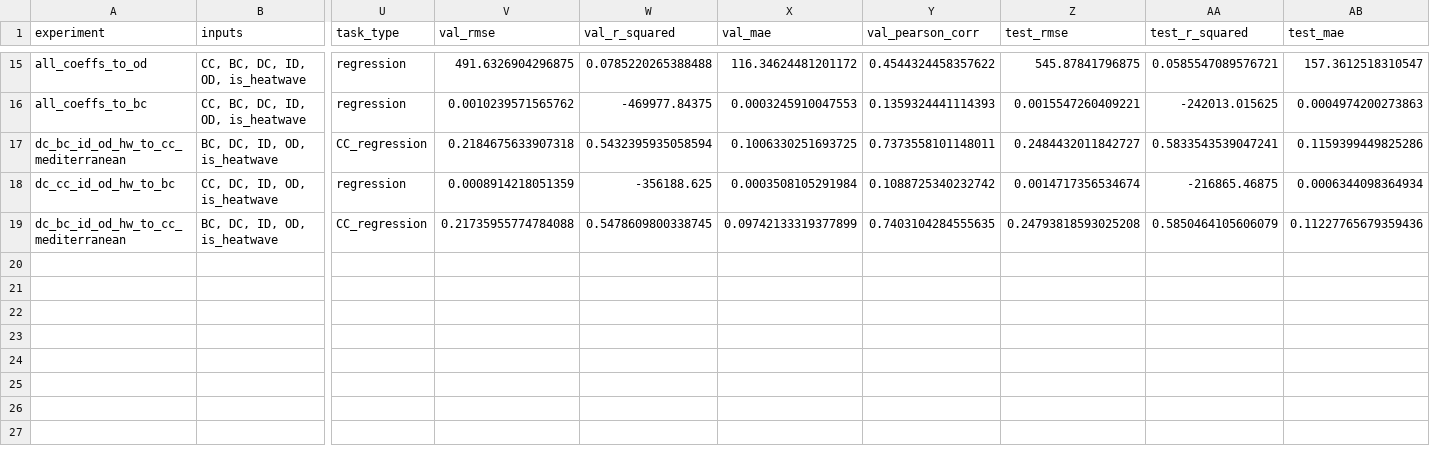
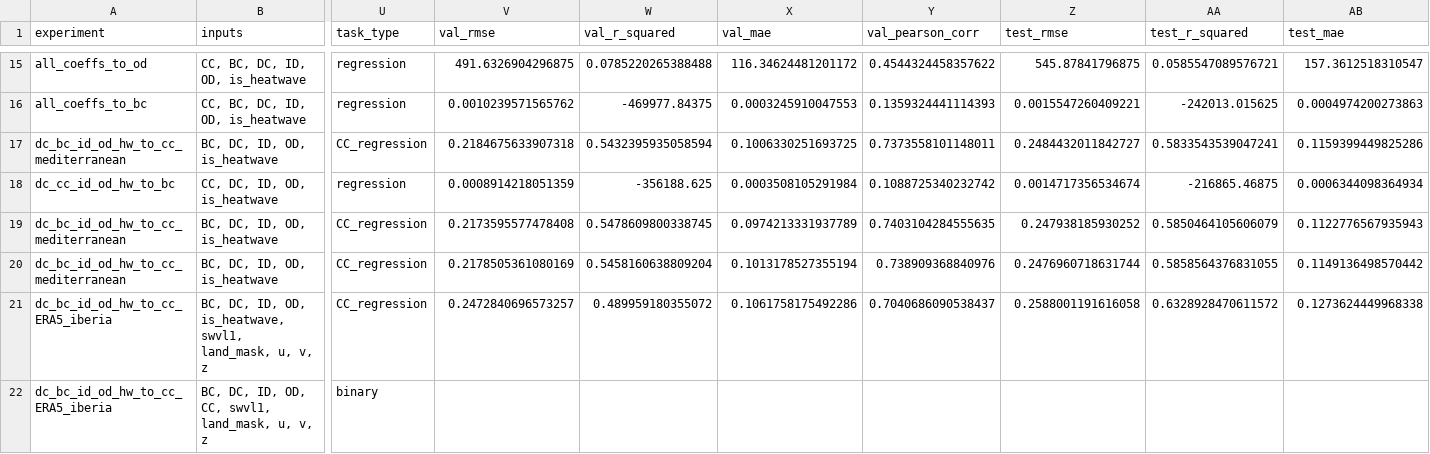
Before and after one commit to mjzdych/MasterThesis, a CSV file: ablation_results.csv, drawn as a sheet; only a part is shown, gaps mark what is left out; rows hold the shown columns only; the diff names each change by its address in the sheet, - before the commit and + after, or states it on an @@ line.

```diff
--- a/ablation_results.csv
+++ b/ablation_results.csv
-V19 (val_rmse): 0.21735955774784088
+V19 (val_rmse): 0.2173595577478408
-X19 (val_mae): 0.09742133319377899
+X19 (val_mae): 0.0974213331937789
-Z19 (test_rmse): 0.24793818593025208
+Z19 (test_rmse): 0.247938185930252
-AB19 (test_mae): 0.11227765679359436
+AB19 (test_mae): 0.1122776567935943
+row 20: dc_bc_id_od_hw_to_cc_mediterranean | BC, DC, ID, OD, is_heatwave | CC_regression | 0.2178505361080169 | 0.5458160638809204 | 0.1013178527355194 | 0.738909368840976 | 0.2476960718631744 | 0.5858564376831055 | 0.1149136498570442
+row 21: dc_bc_id_od_hw_to_cc_ERA5_iberia | BC, DC, ID, OD, is_heatwave, swvl1, land_mask, u, v, z | CC_regression | 0.2472840696573257 | 0.489959180355072 | 0.1061758175492286 | 0.7040686090538437 | 0.2588001191616058 | 0.6328928470611572 | 0.1273624449968338
+row 22: dc_bc_id_od_hw_to_cc_ERA5_iberia | BC, DC, ID, OD, CC, swvl1, land_mask, u, v, z | binary
```
Also changed, not shown: 6 other files.
